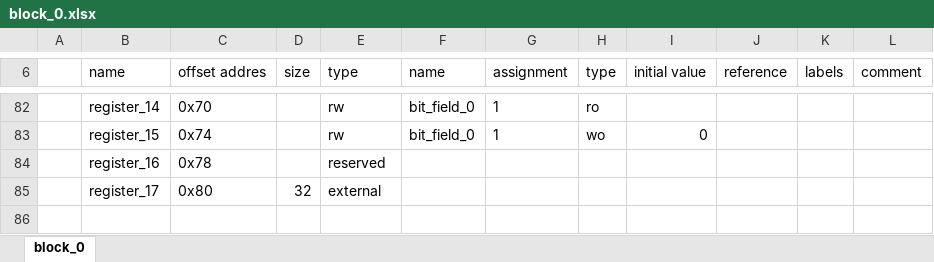
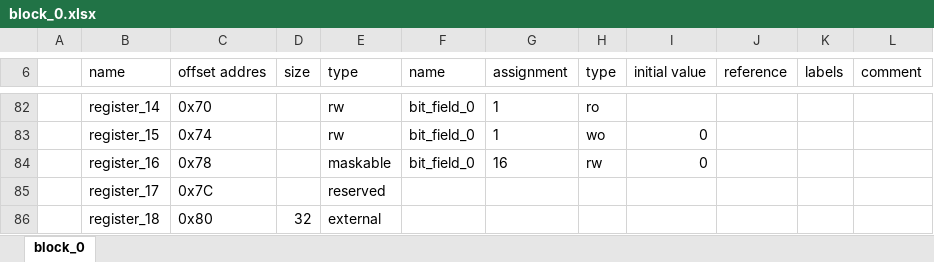
Before and after one commit to rggen/rggen-sample, an Excel workbook: block_0.xlsx, sheet block_0, drawn as a sheet; only a part is shown, gaps mark what is left out; values as stored, in another font and other column widths than the file's, no borders; addresses are those after the commit; the diff names each change by its address in the sheet, - before the commit and + after, or states it on an @@ line.

Commit message:
add `maskable` register type
(refs: rggen/rggen#262)

```diff
--- a/block_0.xlsx (sheet block_0)
+++ b/block_0.xlsx (sheet block_0)
+row 84:  | register_16 | 0x78 |  | maskable | bit_field_0 | 16 | rw | 0
-B85 (name): register_16
+B85 (name): register_17
-C85 (offset addres): 0x78
+C85 (offset addres): 0x7C
-B86 (name): register_17
+B86 (name): register_18
```
Also changed, not shown: 13 other files.
